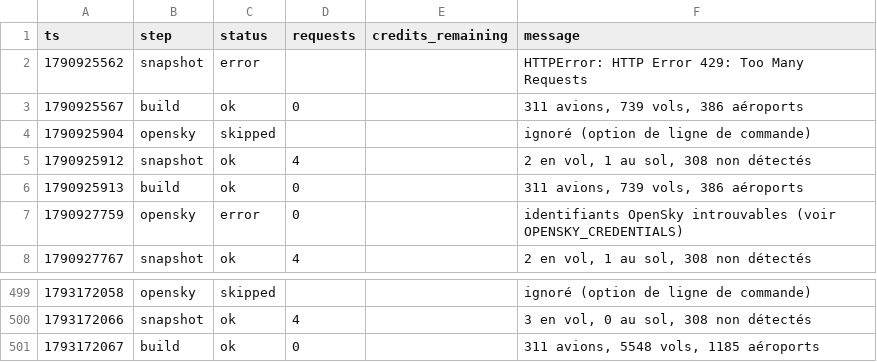
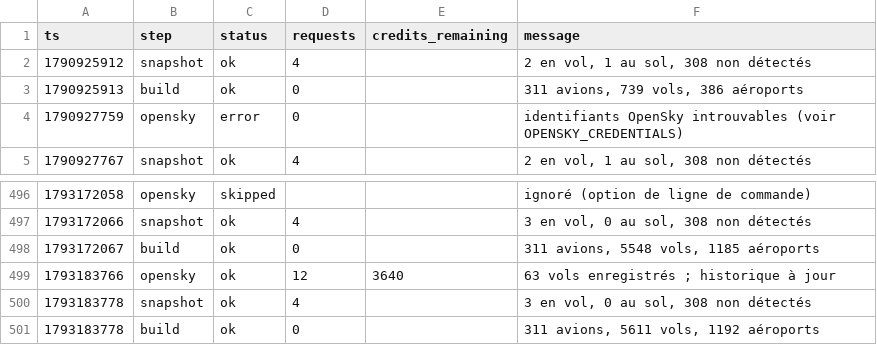
Before and after one commit to phelelep/Jet_Scrapper, a CSV file: data/runs.csv, drawn as a sheet; only a part is shown, gaps mark what is left out.

```diff
--- a/data/runs.csv
+++ b/data/runs.csv
@@ -1,5 +1,2 @@
 ts,step,status,requests,credits_remaining,message
-1790925562,snapshot,error,,,HTTPError: HTTP Error 429: Too Many Requests
-1790925567,build,ok,0,,"311 avions, 739 vols, 386 aéroports"
-1790925904,opensky,skipped,,,ignoré (option de ligne de commande)
 1790925912,snapshot,ok,4,,"2 en vol, 1 au sol, 308 non détectés"
@@ -501 +498,4 @@ ts,step,status,requests,credits_remaining,message
 1793172067,build,ok,0,,"311 avions, 5548 vols, 1185 aéroports"
+1793183766,opensky,ok,12,3640,63 vols enregistrés ; historique à jour
+1793183778,snapshot,ok,4,,"3 en vol, 0 au sol, 308 non détectés"
+1793183778,build,ok,0,,"311 avions, 5611 vols, 1192 aéroports"
```
Also changed, not shown: data/flights.csv, data/windows.csv, 1 other file.
